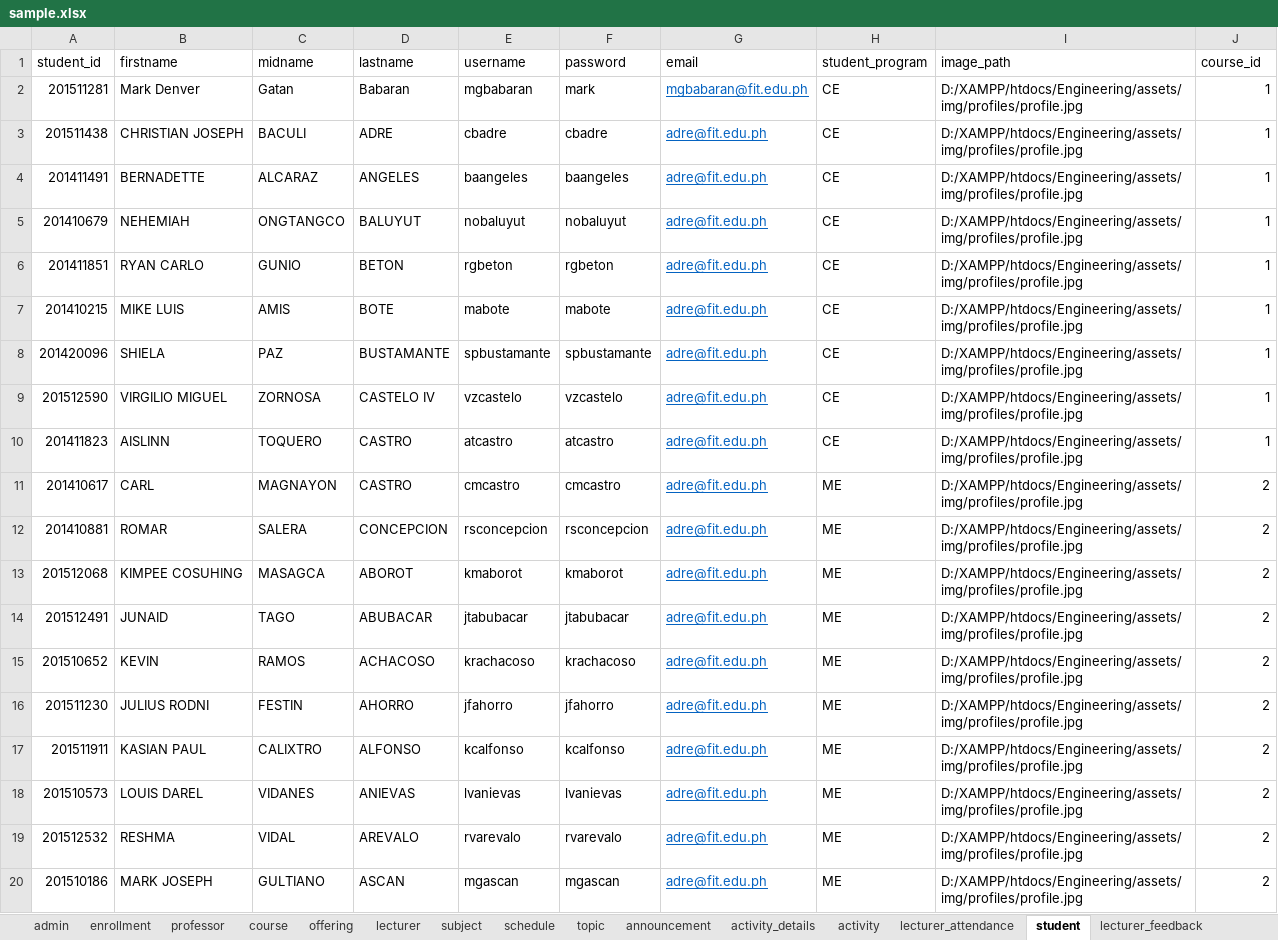
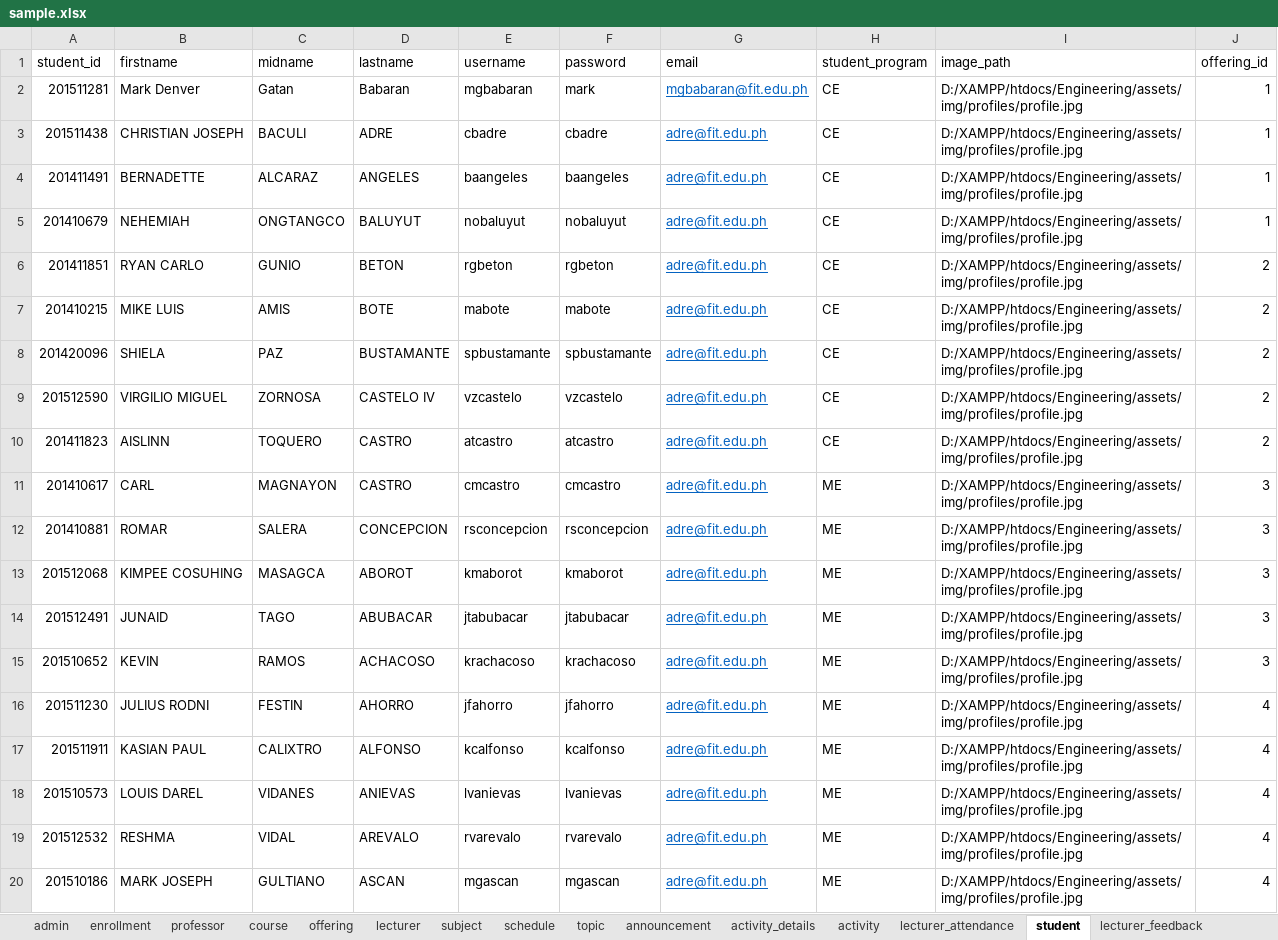
Before and after one commit to aeganaden/E-Rev-Learning-And-Information-Management-System, an Excel workbook: sample.xlsx, sheet student, drawn as a sheet; values as stored, in another font and other column widths than the file's, no borders; the diff names each change by its address in the sheet, - before the commit and + after, or states it on an @@ line.

Commit message:
mark
-update dbase stud to offering
-update dbase pic

```diff
--- a/sample.xlsx (sheet student)
+++ b/sample.xlsx (sheet student)
-J1: course_id
+J1: offering_id
-J6:J10 (offering_id): 1
+J6:J10 (offering_id): 2
-J11:J15 (offering_id): 2
+J11:J15 (offering_id): 3
-J16:J20 (offering_id): 2
+J16:J20 (offering_id): 4
```
Also changed, not shown: 3 other files.
